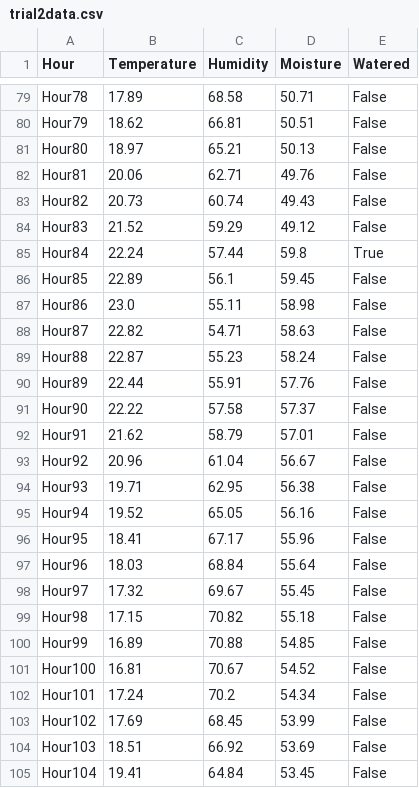
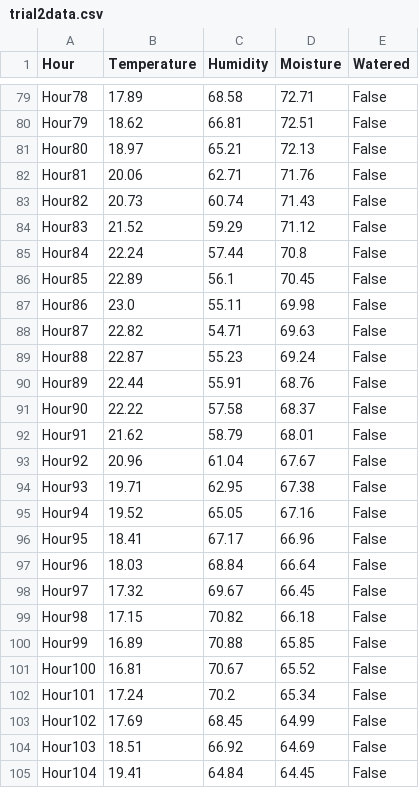
Before and after one commit to zaviercarino/Verdant, a CSV file: main/data/raw/trial2data.csv, drawn as a sheet; only a part is shown, gaps mark what is left out; the diff covers the shown part only; the diff names each change by its address in the sheet, - before the commit and + after, or states it on an @@ line.

```diff
--- a/main/data/raw/trial2data.csv
+++ b/main/data/raw/trial2data.csv
-D79 (Moisture): 50.71
+D79 (Moisture): 72.71
-D80 (Moisture): 50.51
+D80 (Moisture): 72.51
-D81 (Moisture): 50.13
+D81 (Moisture): 72.13
-D82 (Moisture): 49.76
+D82 (Moisture): 71.76
-D83 (Moisture): 49.43
+D83 (Moisture): 71.43
-D84 (Moisture): 49.12
+D84 (Moisture): 71.12
-D85 (Moisture): 59.8
+D85 (Moisture): 70.8
-E85 (Watered): True
+E85 (Watered): False
-D86 (Moisture): 59.45
+D86 (Moisture): 70.45
-D87 (Moisture): 58.98
+D87 (Moisture): 69.98
-D88 (Moisture): 58.63
+D88 (Moisture): 69.63
-D89 (Moisture): 58.24
+D89 (Moisture): 69.24
-D90 (Moisture): 57.76
+D90 (Moisture): 68.76
-D91 (Moisture): 57.37
+D91 (Moisture): 68.37
-D92 (Moisture): 57.01
+D92 (Moisture): 68.01
-D93 (Moisture): 56.67
+D93 (Moisture): 67.67
-D94 (Moisture): 56.38
+D94 (Moisture): 67.38
-D95 (Moisture): 56.16
+D95 (Moisture): 67.16
-D96 (Moisture): 55.96
+D96 (Moisture): 66.96
-D97 (Moisture): 55.64
+D97 (Moisture): 66.64
-D98 (Moisture): 55.45
+D98 (Moisture): 66.45
-D99 (Moisture): 55.18
+D99 (Moisture): 66.18
-D100 (Moisture): 54.85
+D100 (Moisture): 65.85
-D101 (Moisture): 54.52
+D101 (Moisture): 65.52
-D102 (Moisture): 54.34
+D102 (Moisture): 65.34
-D103 (Moisture): 53.99
+D103 (Moisture): 64.99
-D104 (Moisture): 53.69
+D104 (Moisture): 64.69
-D105 (Moisture): 53.45
+D105 (Moisture): 64.45
```
Also changed, not shown: 3 added rows and 118 edited cells elsewhere in this file, 4 other files.
